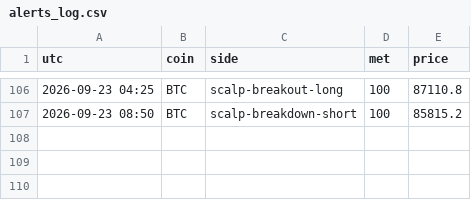
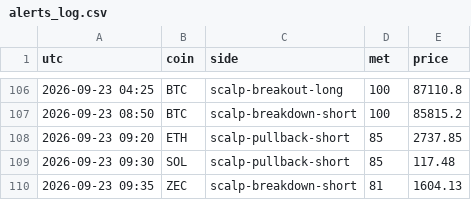
Before and after one commit to pleeb756/Setup-grader-alerts-, a CSV file: alerts_log.csv, drawn as a sheet; only a part is shown, gaps mark what is left out; the diff names each change by its address in the sheet, - before the commit and + after, or states it on an @@ line.

Commit message:
Update alert state

```diff
--- a/alerts_log.csv
+++ b/alerts_log.csv
+row 108: 2026-09-23 09:20 | ETH | scalp-pullback-short | 85 | 2737.85
+row 109: 2026-09-23 09:30 | SOL | scalp-pullback-short | 85 | 117.48
+row 110: 2026-09-23 09:35 | ZEC | scalp-breakdown-short | 81 | 1604.13
```
Also changed, not shown: 1 other file.
